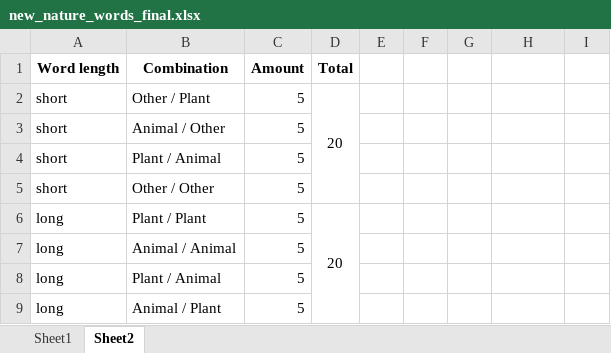
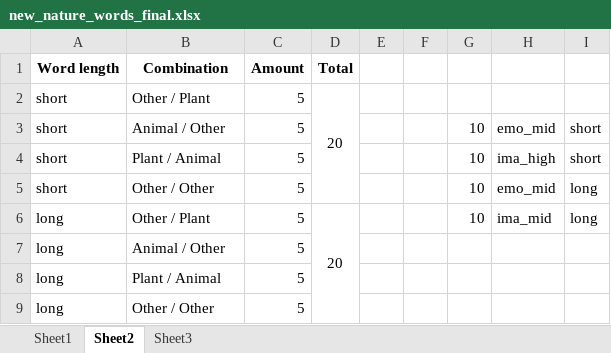
Before and after one commit to AlfredSwitchog/NeuroLab_3.10, an Excel workbook: PsychoPy/lists/nature/new_nature_words_final.xlsx, sheet Sheet2, drawn as a sheet; values as stored, in another font and other column widths than the file's, no borders; the diff names each change by its address in the sheet, - before the commit and + after, or states it on an @@ line.

```diff
--- a/PsychoPy/lists/nature/new_nature_words_final.xlsx (sheet Sheet2)
+++ b/PsychoPy/lists/nature/new_nature_words_final.xlsx (sheet Sheet2)
+sheet tab: Sheet3
-G3:G6: (empty)
+G3:G6: 10
-H3: (empty)
+H3: emo_mid
-I3:I4: (empty)
+I3:I4: short
-H4: (empty)
+H4: ima_high
-H5: (empty)
+H5: emo_mid
-I5:I6: (empty)
+I5:I6: long
-B6 (Combination): Plant / Plant
+B6 (Combination): Other / Plant
-H6: (empty)
+H6: ima_mid
-B7 (Combination): Animal / Animal
+B7 (Combination): Animal / Other
-B9 (Combination): Animal / Plant
+B9 (Combination): Other / Other
```
Also changed, not shown: sheet Sheet1, formulas that keep their value, 4 other files.
